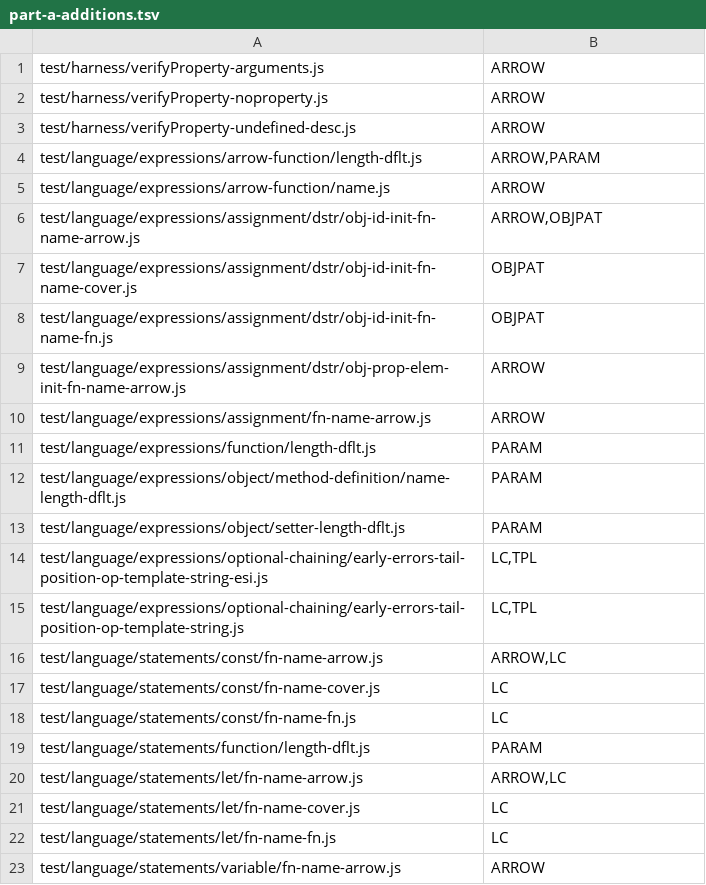
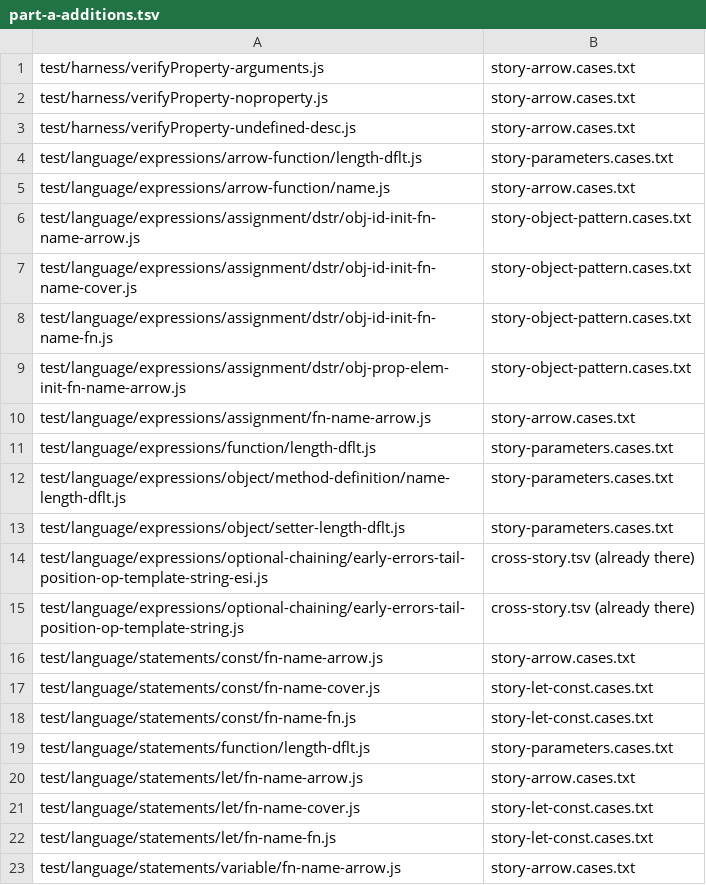
Before and after one commit to beyond10x/swell, a TSV file: docs/plan/slice-06/part-a-additions.tsv, drawn as a sheet.

```diff
--- a/docs/plan/slice-06/part-a-additions.tsv
+++ b/docs/plan/slice-06/part-a-additions.tsv
@@ -1,23 +1,23 @@
-test/harness/verifyProperty-arguments.js	ARROW
-test/harness/verifyProperty-noproperty.js	ARROW
-test/harness/verifyProperty-undefined-desc.js	ARROW
-test/language/expressions/arrow-function/length-dflt.js	ARROW,PARAM
-test/language/expressions/arrow-function/name.js	ARROW
-test/language/expressions/assignment/dstr/obj-id-init-fn-name-arrow.js	ARROW,OBJPAT
-test/language/expressions/assignment/dstr/obj-id-init-fn-name-cover.js	OBJPAT
-test/language/expressions/assignment/dstr/obj-id-init-fn-name-fn.js	OBJPAT
-test/language/expressions/assignment/dstr/obj-prop-elem-init-fn-name-arrow.js	ARROW
-test/language/expressions/assignment/fn-name-arrow.js	ARROW
-test/language/expressions/function/length-dflt.js	PARAM
-test/language/expressions/object/method-definition/name-length-dflt.js	PARAM
-test/language/expressions/object/setter-length-dflt.js	PARAM
-test/language/expressions/optional-chaining/early-errors-tail-position-op-template-string-esi.js	LC,TPL
-test/language/expressions/optional-chaining/early-errors-tail-position-op-template-string.js	LC,TPL
-test/language/statements/const/fn-name-arrow.js	ARROW,LC
-test/language/statements/const/fn-name-cover.js	LC
-test/language/statements/const/fn-name-fn.js	LC
-test/language/statements/function/length-dflt.js	PARAM
-test/language/statements/let/fn-name-arrow.js	ARROW,LC
-test/language/statements/let/fn-name-cover.js	LC
-test/language/statements/let/fn-name-fn.js	LC
-test/language/statements/variable/fn-name-arrow.js	ARROW
+test/harness/verifyProperty-arguments.js	story-arrow.cases.txt
+test/harness/verifyProperty-noproperty.js	story-arrow.cases.txt
+test/harness/verifyProperty-undefined-desc.js	story-arrow.cases.txt
+test/language/expressions/arrow-function/length-dflt.js	story-parameters.cases.txt
+test/language/expressions/arrow-function/name.js	story-arrow.cases.txt
+test/language/expressions/assignment/dstr/obj-id-init-fn-name-arrow.js	story-object-pattern.cases.txt
+test/language/expressions/assignment/dstr/obj-id-init-fn-name-cover.js	story-object-pattern.cases.txt
+test/language/expressions/assignment/dstr/obj-id-init-fn-name-fn.js	story-object-pattern.cases.txt
+test/language/expressions/assignment/dstr/obj-prop-elem-init-fn-name-arrow.js	story-object-pattern.cases.txt
+test/language/expressions/assignment/fn-name-arrow.js	story-arrow.cases.txt
+test/language/expressions/function/length-dflt.js	story-parameters.cases.txt
+test/language/expressions/object/method-definition/name-length-dflt.js	story-parameters.cases.txt
+test/language/expressions/object/setter-length-dflt.js	story-parameters.cases.txt
+test/language/expressions/optional-chaining/early-errors-tail-position-op-template-string-esi.js	cross-story.tsv (already there)
+test/language/expressions/optional-chaining/early-errors-tail-position-op-template-string.js	cross-story.tsv (already there)
+test/language/statements/const/fn-name-arrow.js	story-arrow.cases.txt
+test/language/statements/const/fn-name-cover.js	story-let-const.cases.txt
+test/language/statements/const/fn-name-fn.js	story-let-const.cases.txt
+test/language/statements/function/length-dflt.js	story-parameters.cases.txt
+test/language/statements/let/fn-name-arrow.js	story-arrow.cases.txt
+test/language/statements/let/fn-name-cover.js	story-let-const.cases.txt
+test/language/statements/let/fn-name-fn.js	story-let-const.cases.txt
+test/language/statements/variable/fn-name-arrow.js	story-arrow.cases.txt
```
Also changed, not shown: docs/plan/slice-06/move-estimate.tsv, 27 other files.
